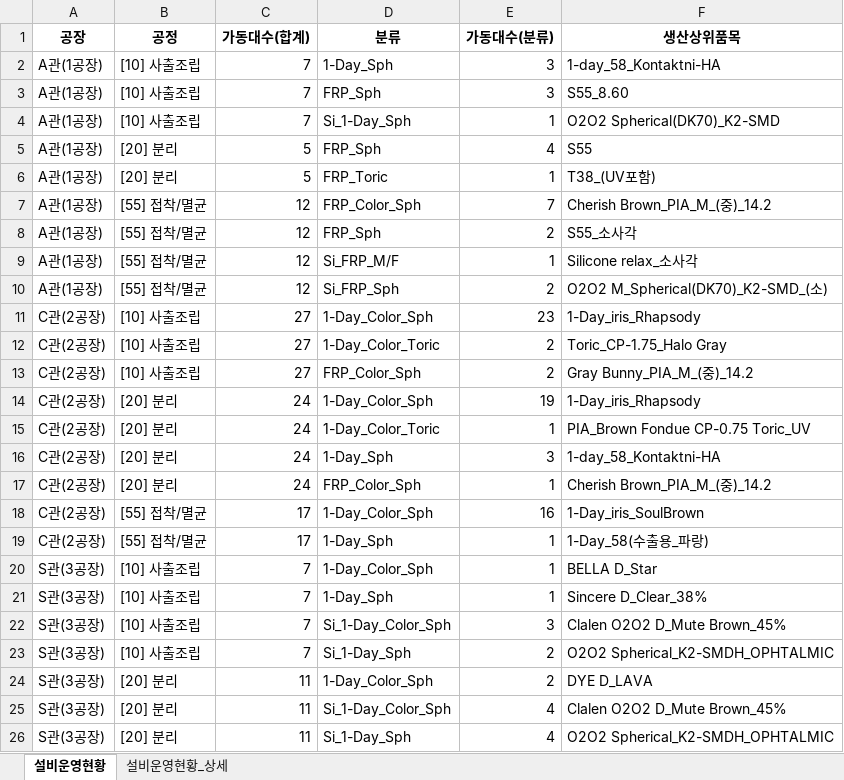
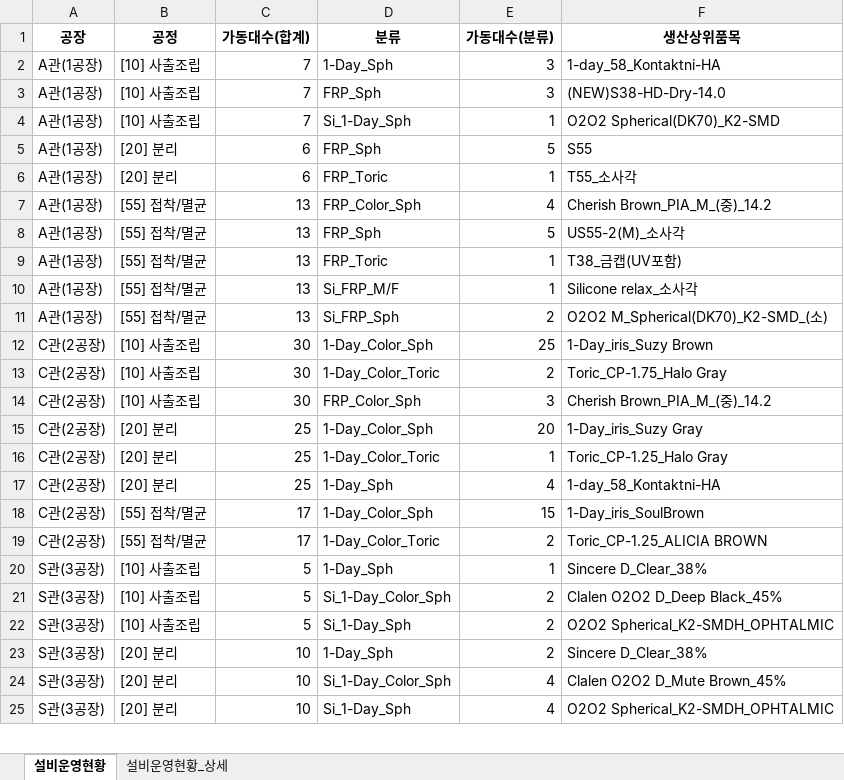
Before and after one commit to lcmin16-prog/Production_Dashboard, an Excel workbook: 생산실적현황(설비운영현황).xlsx, sheet 설비운영현황, drawn as a sheet; only a part is shown; values as stored, in another font and other column widths than the file's, no borders; removed rows and columns are numbered as before the commit, all else as after; the diff covers the shown part only; the diff names each change by its address in the sheet, - before the commit and + after, or states it on an @@ line.

```diff
--- a/생산실적현황(설비운영현황).xlsx (sheet 설비운영현황)
+++ b/생산실적현황(설비운영현황).xlsx (sheet 설비운영현황)
-F3 (생산상위품목): S55_8.60
+F3 (생산상위품목): (NEW)S38-HD-Dry-14.0
-C5:C6 (가동대수(합계)): 5
+C5:C6 (가동대수(합계)): 6
-E5 (가동대수(분류)): 4
+E5 (가동대수(분류)): 5
-F6 (생산상위품목): T38_(UV포함)
+F6 (생산상위품목): T55_소사각
-C7:C8 (가동대수(합계)): 12
+C7:C8 (가동대수(합계)): 13
-E7 (가동대수(분류)): 7
+E7 (가동대수(분류)): 4
-E8 (가동대수(분류)): 2
+E8 (가동대수(분류)): 5
-F8 (생산상위품목): S55_소사각
+F8 (생산상위품목): US55-2(M)_소사각
+row 9: A관(1공장) | [55] 접착/멸균 | 13 | FRP_Toric | 1 | T38_금캡(UV포함)
-C10:C11 (가동대수(합계)): 12
+C10:C11 (가동대수(합계)): 13
-C12:C14 (가동대수(합계)): 27
+C12:C14 (가동대수(합계)): 30
-E12 (가동대수(분류)): 23
+E12 (가동대수(분류)): 25
-F12 (생산상위품목): 1-Day_iris_Rhapsody
+F12 (생산상위품목): 1-Day_iris_Suzy Brown
-E14 (가동대수(분류)): 2
+E14 (가동대수(분류)): 3
-F14 (생산상위품목): Gray Bunny_PIA_M_(중)_14.2
+F14 (생산상위품목): Cherish Brown_PIA_M_(중)_14.2
-C15:C17 (가동대수(합계)): 24
+C15:C17 (가동대수(합계)): 25
-E15 (가동대수(분류)): 19
+E15 (가동대수(분류)): 20
-F15 (생산상위품목): 1-Day_iris_Rhapsody
+F15 (생산상위품목): 1-Day_iris_Suzy Gray
-F16 (생산상위품목): PIA_Brown Fondue CP-0.75 Toric_UV
+F16 (생산상위품목): Toric_CP-1.25_Halo Gray
-E17 (가동대수(분류)): 3
+E17 (가동대수(분류)): 4
-row 17: C관(2공장) | [20] 분리 | 24 | FRP_Color_Sph | 1 | Cherish Brown_PIA_M_(중)_14.2
-E18 (가동대수(분류)): 16
+E18 (가동대수(분류)): 15
-D19 (분류): 1-Day_Sph
+D19 (분류): 1-Day_Color_Toric
-E19 (가동대수(분류)): 1
+E19 (가동대수(분류)): 2
-F19 (생산상위품목): 1-Day_58(수출용_파랑)
+F19 (생산상위품목): Toric_CP-1.25_ALICIA BROWN
-row 20: S관(3공장) | [10] 사출조립 | 7 | 1-Day_Color_Sph | 1 | BELLA D_Star
-C20:C22 (가동대수(합계)): 7
+C20:C22 (가동대수(합계)): 5
-E21 (가동대수(분류)): 3
+E21 (가동대수(분류)): 2
-F21 (생산상위품목): Clalen O2O2 D_Mute Brown_45%
+F21 (생산상위품목): Clalen O2O2 D_Deep Black_45%
-C23:C25 (가동대수(합계)): 11
+C23:C25 (가동대수(합계)): 10
-D23 (분류): 1-Day_Color_Sph
+D23 (분류): 1-Day_Sph
-F23 (생산상위품목): DYE D_LAVA
+F23 (생산상위품목): Sincere D_Clear_38%
```
Also changed, not shown: 1 removed row and 4 edited cells elsewhere in this sheet, sheet 설비운영현황_상세, 3 other files.
